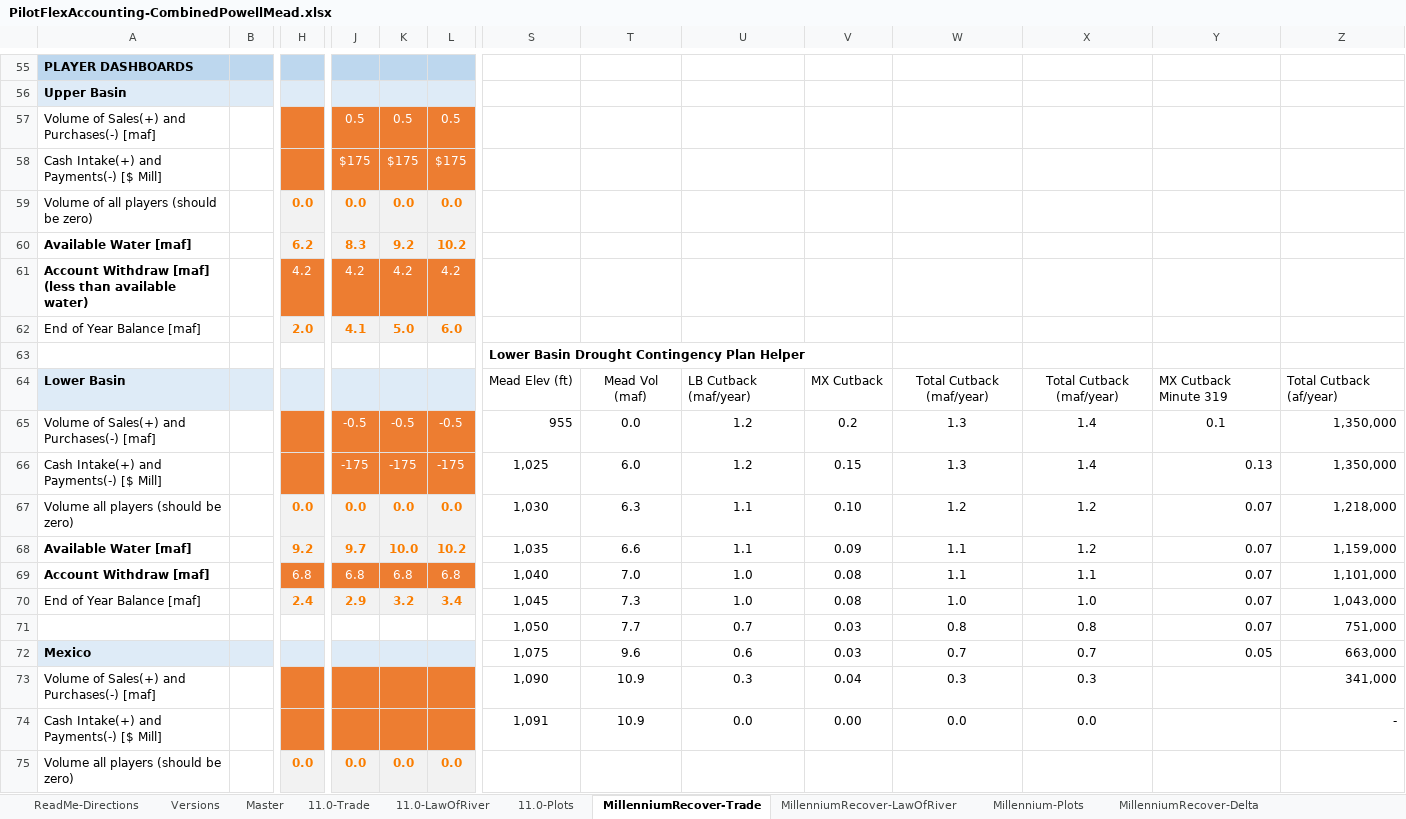
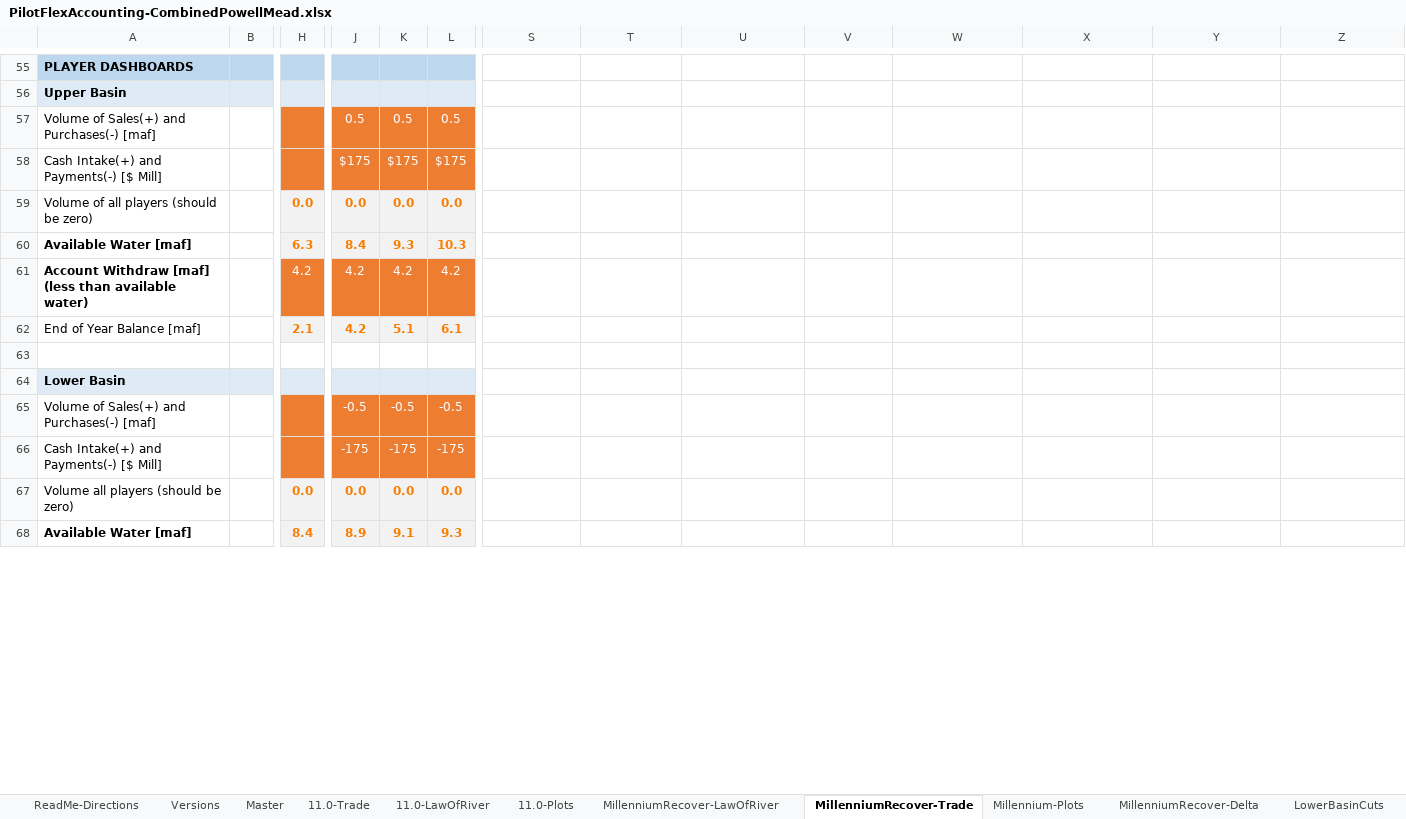
Before and after one commit to dzeke/ColoradoRiverCoding, an Excel workbook: ModelMusings/PilotFlexAccounting-CombinedPowellMead.xlsx, sheet MillenniumRecover-Trade, drawn as a sheet; only a part is shown, gaps mark what is left out; values as stored, in another font and other column widths than the file's, no borders; conditional formats not drawn; removed rows and columns are numbered as before the commit, all else as after; rows hold the shown columns only; the diff covers the shown part only; the diff names each change by its address in the sheet, - before the commit and + after, or states it on an @@ line.

Commit message:
Add Mexico Minute 319 cutbacks to Law of River Operations. Move Lower Basin cutback table to separate worksheet

```diff
--- a/ModelMusings/PilotFlexAccounting-CombinedPowellMead.xlsx (sheet MillenniumRecover-Trade)
+++ b/ModelMusings/PilotFlexAccounting-CombinedPowellMead.xlsx (sheet MillenniumRecover-Trade)
+sheet tab: LowerBasinCuts
@@ sheet tab order changed: ReadMe-Directions | Versions | Master | 11.0-Trade | 11.0-LawOfRiver | 11.0-Plots | MillenniumRecover-LawOfRiver | MillenniumRecover-Trade | Millennium-Plots | MillenniumRecover-Delta | LowerBasinCuts @@
-H60: 6.2
+H60: 6.3
-J60: 8.3
+J60: 8.4
-K60: 9.2
+K60: 9.3
-L60: 10.2
+L60: 10.3
-H62: 2.0
+H62: 2.1
-J62: 4.1
+J62: 4.2
-K62: 5.0
+K62: 5.1
-L62: 6.0
+L62: 6.1
-S63: Lower Basin Drought Contingency Plan Helper
+S63: (empty)
-row 64: Lower Basin |  |  |  |  |  | Mead Elev (ft) | Mead Vol (maf) | LB Cutback (maf/year) | MX Cutback | Total Cutback (maf/year) | Total Cutback (maf/year) | MX Cutback Minute 319 | Total Cutback (af/year)
+row 64: Lower Basin
-S65: 955
+S65: (empty)
-T65: 0.0
+T65: (empty)
-U65:U66: 1.2
+U65:U66: (empty)
-V65: 0.2
+V65: (empty)
-W65:W66: 1.3
+W65:W66: (empty)
-X65:X66: 1.4
+X65:X66: (empty)
-Y65: 0.1
+Y65: (empty)
-Z65:Z66: 1,350,000
+Z65:Z66: (empty)
-S66: 1,025
+S66: (empty)
-T66: 6.0
+T66: (empty)
-V66: 0.15
+V66: (empty)
-Y66: 0.13
+Y66: (empty)
-row 67: Volume all players (should be zero) |  | 0.0 | 0.0 | 0.0 | 0.0 | 1,030 | 6.3 | 1.1 | 0.10 | 1.2 | 1.2 | 0.07 | 1,218,000
-row 68: Available Water [maf] |  | 9.2 | 9.7 | 10.0 | 10.2 | 1,035 | 6.6 | 1.1 | 0.09 | 1.1 | 1.2 | 0.07 | 1,159,000
-row 69: Account Withdraw [maf] |  | 6.8 | 6.8 | 6.8 | 6.8 | 1,040 | 7.0 | 1.0 | 0.08 | 1.1 | 1.1 | 0.07 | 1,101,000
-row 70: End of Year Balance [maf] |  | 2.4 | 2.9 | 3.2 | 3.4 | 1,045 | 7.3 | 1.0 | 0.08 | 1.0 | 1.0 | 0.07 | 1,043,000
-row 71:  |  |  |  |  |  | 1,050 | 7.7 | 0.7 | 0.03 | 0.8 | 0.8 | 0.07 | 751,000
-row 72: Mexico |  |  |  |  |  | 1,075 | 9.6 | 0.6 | 0.03 | 0.7 | 0.7 | 0.05 | 663,000
-row 73: Volume of Sales(+) and Purchases(-) [maf] |  |  |  |  |  | 1,090 | 10.9 | 0.3 | 0.04 | 0.3 | 0.3 |  | 341,000
-row 74: Cash Intake(+) and Payments(-) [$ Mill] |  |  |  |  |  | 1,091 | 10.9 | 0.0 | 0.00 | 0.0 | 0.0 |  | -
+row 68: Available Water [maf] |  | 8.4 | 8.9 | 9.1 | 9.3
```
Also changed, not shown: 21 added rows, 14 removed rows, 31 edited cells, cell formats and merged cells elsewhere in this sheet, sheet MillenniumRecover-LawOfRiver, sheet MillenniumRecover-Delta, sheet 11.0-LawOfRiver, sheet 11.0-Trade, sheet Master, sheet Versions, 1 more sheet, formulas that keep their value, charts or pictures, 1 other file.
